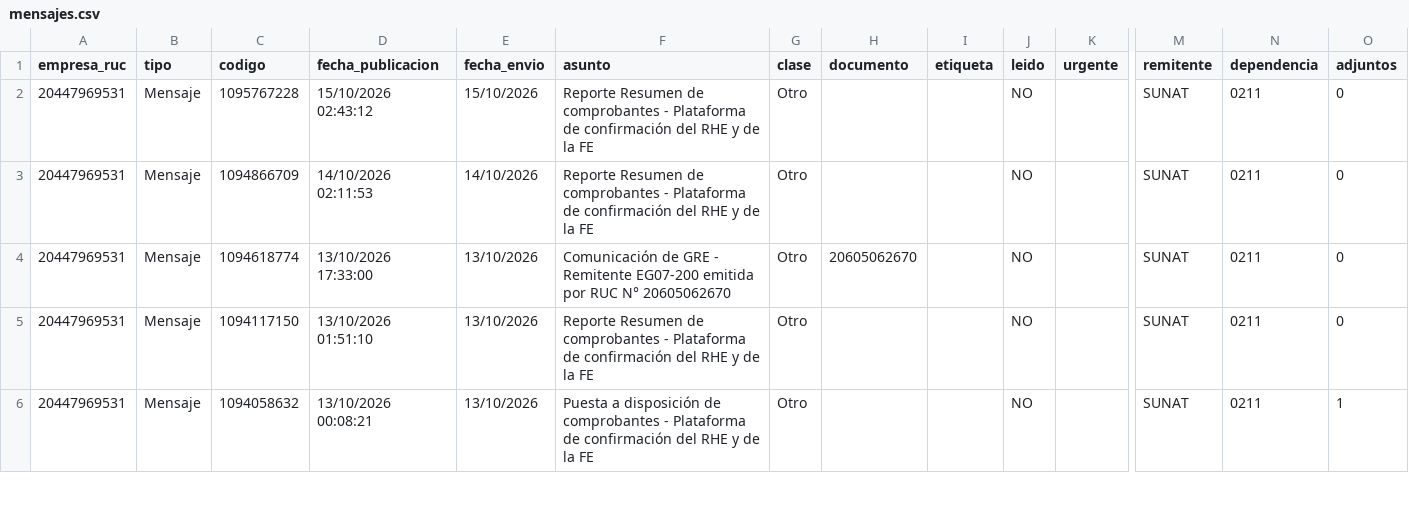
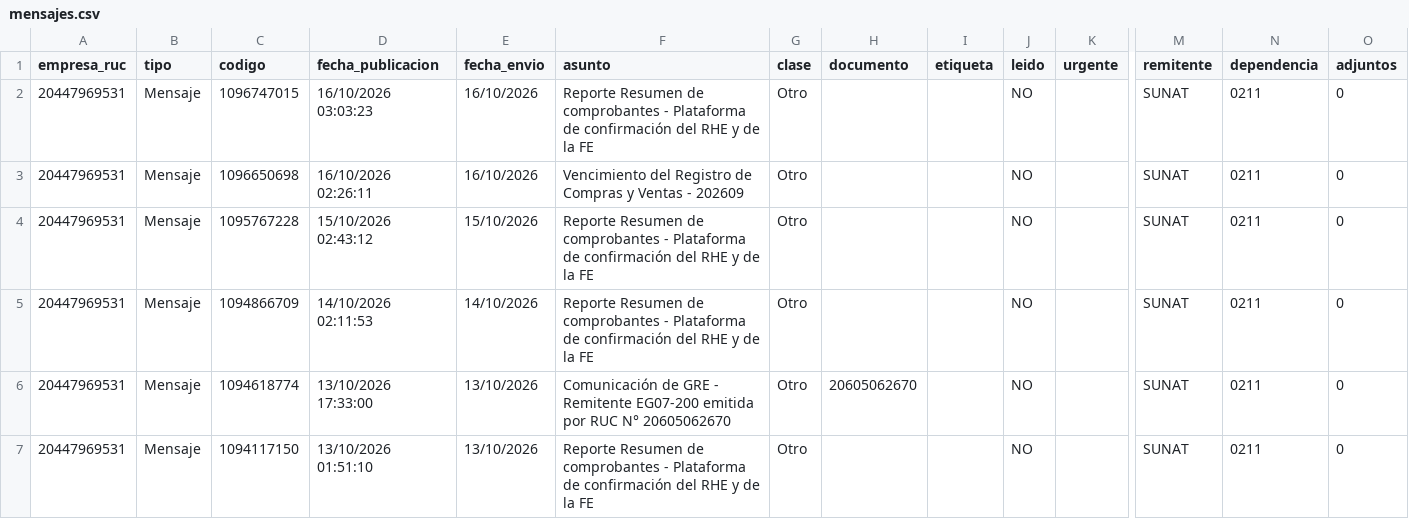
Before and after one commit to Aquivan/Claude, a CSV file: notificaciones/datos/20447969531/mensajes.csv, drawn as a sheet; only a part is shown, gaps mark what is left out; the shorter side is filled out with more unchanged rows; rows hold the shown columns only; the diff names each change by its address in the sheet, - before the commit and + after, or states it on an @@ line.

```diff
--- a/notificaciones/datos/20447969531/mensajes.csv
+++ b/notificaciones/datos/20447969531/mensajes.csv
+row 2: 20447969531 | Mensaje | 1096747015 | 16/10/2026 03:03:23 | 16/10/2026 | Reporte Resumen de comprobantes - Plataforma de confirmación del RHE y de la FE | Otro |  |  | NO |  | SUNAT | 0211 | 0
+row 3: 20447969531 | Mensaje | 1096650698 | 16/10/2026 02:26:11 | 16/10/2026 | Vencimiento del Registro de Compras y Ventas - 202609 | Otro |  |  | NO |  | SUNAT | 0211 | 0
```
